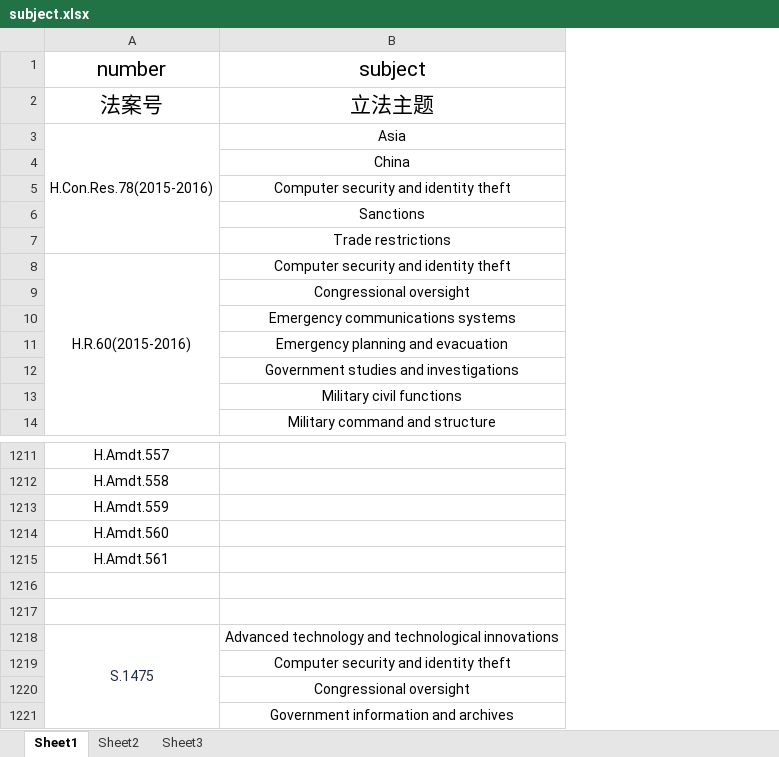
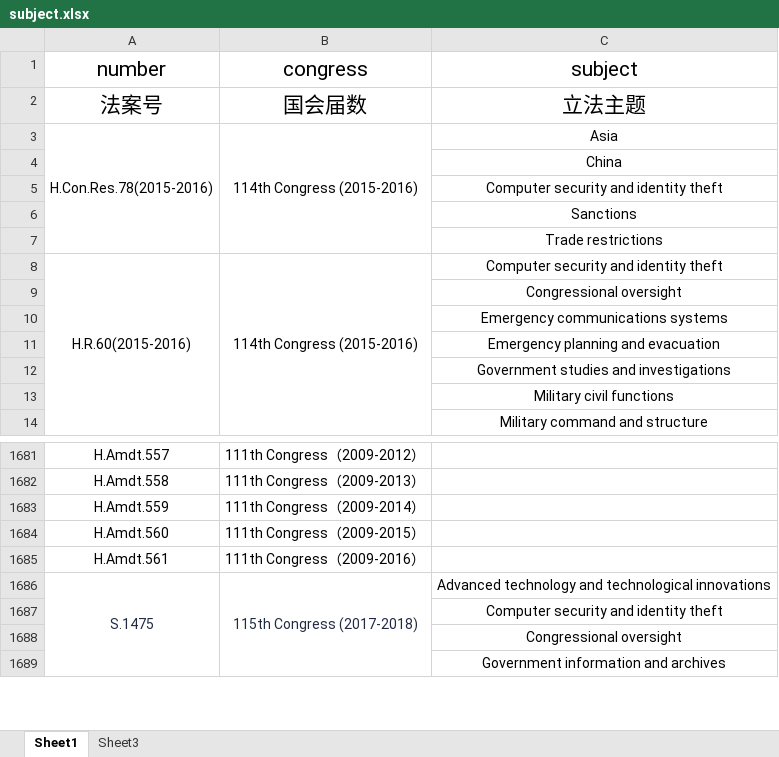
Before and after one commit to a896853205/safety-legislation-database, an Excel workbook: src/excel/subject.xlsx, sheet Sheet1, drawn as a sheet; only a part is shown, gaps mark what is left out; values as stored, in another font and other column widths than the file's, no borders; removed rows and columns are numbered as before the commit, all else as after; the diff covers the shown part only; the diff names each change by its address in the sheet, - before the commit and + after, or states it on an @@ line.

```diff
--- a/src/excel/subject.xlsx (sheet Sheet1)
+++ b/src/excel/subject.xlsx (sheet Sheet1)
-sheet tab: Sheet2
+column B (congress), rows 2-8: 国会届数 | 114th Congress (2015-2016) |  |  |  |  | 114th Congress (2015-2016); rows 1681-1686: 111th Congress（2009-2012） | 111th Congress（2009-2013） | 111th Congress（2009-2014） | 111th Congress（2009-2015） | 111th Congress（2009-2016） | 115th Congress (2017-2018)
-row 1216: (empty)
-row 1217: (empty)
```
Also changed, not shown: other rows of this sheet, src/excel/bill.xlsx, 3 other files.
